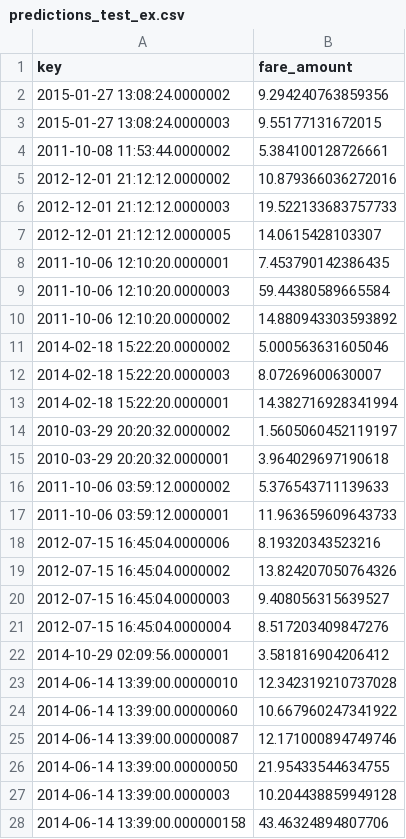
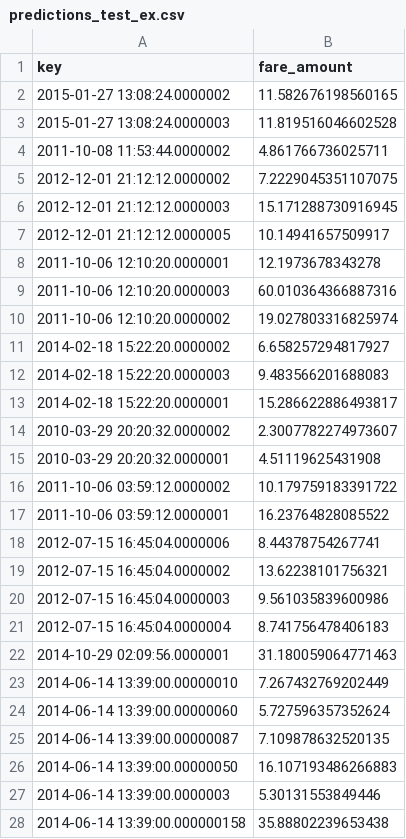
Before and after one commit to Vishal151/data-engineering-packages, a CSV file: api-docker/TaxiFareModel/predictions_test_ex.csv, drawn as a sheet; only a part is shown; the diff covers the shown part only.

```diff
--- a/api-docker/TaxiFareModel/predictions_test_ex.csv
+++ b/api-docker/TaxiFareModel/predictions_test_ex.csv
@@ -1,28 +1,28 @@
 key,fare_amount
-2015-01-27 13:08:24.0000002,9.294240763859356
-2015-01-27 13:08:24.0000003,9.55177131672015
-2011-10-08 11:53:44.0000002,5.384100128726661
-2012-12-01 21:12:12.0000002,10.879366036272016
-2012-12-01 21:12:12.0000003,19.522133683757733
-2012-12-01 21:12:12.0000005,14.0615428103307
-2011-10-06 12:10:20.0000001,7.453790142386435
-2011-10-06 12:10:20.0000003,59.44380589665584
-2011-10-06 12:10:20.0000002,14.880943303593892
-2014-02-18 15:22:20.0000002,5.000563631605046
-2014-02-18 15:22:20.0000003,8.07269600630007
-2014-02-18 15:22:20.0000001,14.382716928341994
-2010-03-29 20:20:32.0000002,1.5605060452119197
-2010-03-29 20:20:32.0000001,3.964029697190618
-2011-10-06 03:59:12.0000002,5.376543711139633
-2011-10-06 03:59:12.0000001,11.963659609643733
-2012-07-15 16:45:04.0000006,8.19320343523216
-2012-07-15 16:45:04.0000002,13.824207050764326
-2012-07-15 16:45:04.0000003,9.408056315639527
-2012-07-15 16:45:04.0000004,8.517203409847276
-2014-10-29 02:09:56.0000001,3.581816904206412
-2014-06-14 13:39:00.00000010,12.342319210737028
-2014-06-14 13:39:00.00000060,10.667960247341922
-2014-06-14 13:39:00.00000087,12.171000894749746
-2014-06-14 13:39:00.00000050,21.95433544634755
-2014-06-14 13:39:00.0000003,10.204438859949128
-2014-06-14 13:39:00.000000158,43.46324894807706
+2015-01-27 13:08:24.0000002,11.582676198560165
+2015-01-27 13:08:24.0000003,11.819516046602528
+2011-10-08 11:53:44.0000002,4.861766736025711
+2012-12-01 21:12:12.0000002,7.2229045351107075
+2012-12-01 21:12:12.0000003,15.171288730916945
+2012-12-01 21:12:12.0000005,10.14941657509917
+2011-10-06 12:10:20.0000001,12.1973678343278
+2011-10-06 12:10:20.0000003,60.010364366887316
+2011-10-06 12:10:20.0000002,19.027803316825974
+2014-02-18 15:22:20.0000002,6.658257294817927
+2014-02-18 15:22:20.0000003,9.483566201688083
+2014-02-18 15:22:20.0000001,15.286622886493817
+2010-03-29 20:20:32.0000002,2.3007782274973607
+2010-03-29 20:20:32.0000001,4.51119625431908
+2011-10-06 03:59:12.0000002,10.179759183391722
+2011-10-06 03:59:12.0000001,16.23764828085522
+2012-07-15 16:45:04.0000006,8.44378754267741
+2012-07-15 16:45:04.0000002,13.62238101756321
+2012-07-15 16:45:04.0000003,9.561035839600986
+2012-07-15 16:45:04.0000004,8.741756478406183
+2014-10-29 02:09:56.0000001,31.180059064771463
+2014-06-14 13:39:00.00000010,7.267432769202449
+2014-06-14 13:39:00.00000060,5.727596357352624
+2014-06-14 13:39:00.00000087,7.109878632520135
+2014-06-14 13:39:00.00000050,16.107193486266883
+2014-06-14 13:39:00.0000003,5.30131553849446
+2014-06-14 13:39:00.000000158,35.88802239653438
```
Also changed, not shown: 73 edited cells elsewhere in this file, 19 other files.
